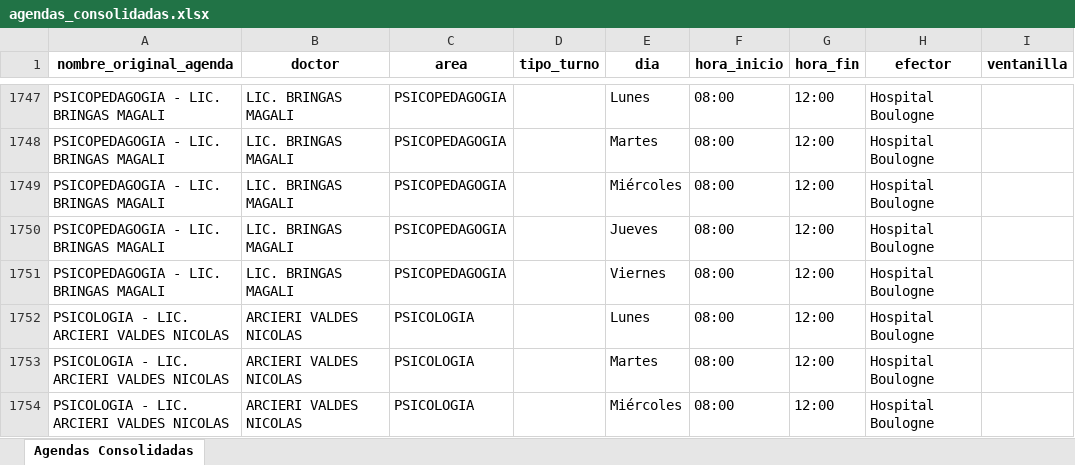
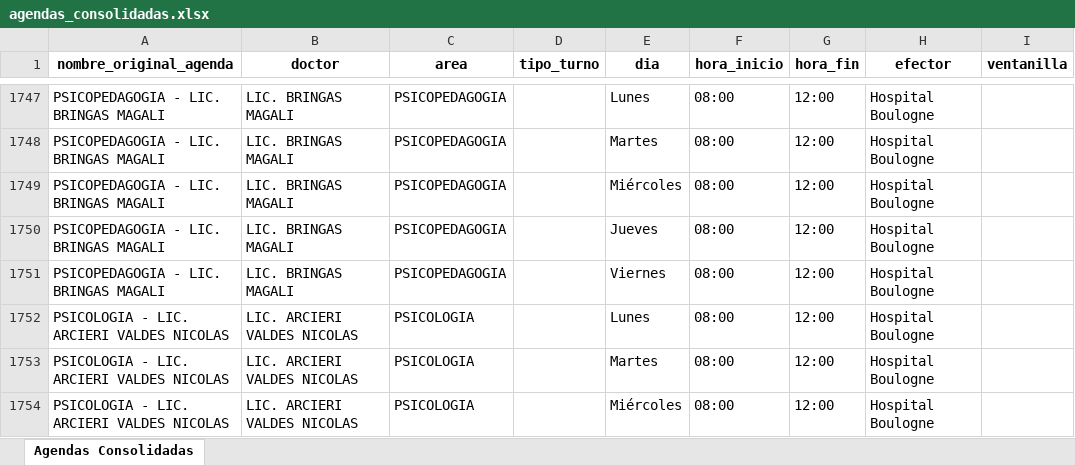
Before and after one commit to LucasRosenz/normalizacion_hcsi, an Excel workbook: datos/csv_procesado/agendas_consolidadas.xlsx, sheet Agendas Consolidadas, drawn as a sheet; only a part is shown, gaps mark what is left out; values as stored, in another font and other column widths than the file's, no borders; the diff covers the shown part only; the diff names each change by its address in the sheet, - before the commit and + after, or states it on an @@ line.

```diff
--- a/datos/csv_procesado/agendas_consolidadas.xlsx (sheet Agendas Consolidadas)
+++ b/datos/csv_procesado/agendas_consolidadas.xlsx (sheet Agendas Consolidadas)
-B1752:B1754 (doctor): ARCIERI VALDES NICOLAS
+B1752:B1754 (doctor): LIC. ARCIERI VALDES NICOLAS
```
Also changed, not shown: 78 edited cells elsewhere in this sheet, 2 other files.
